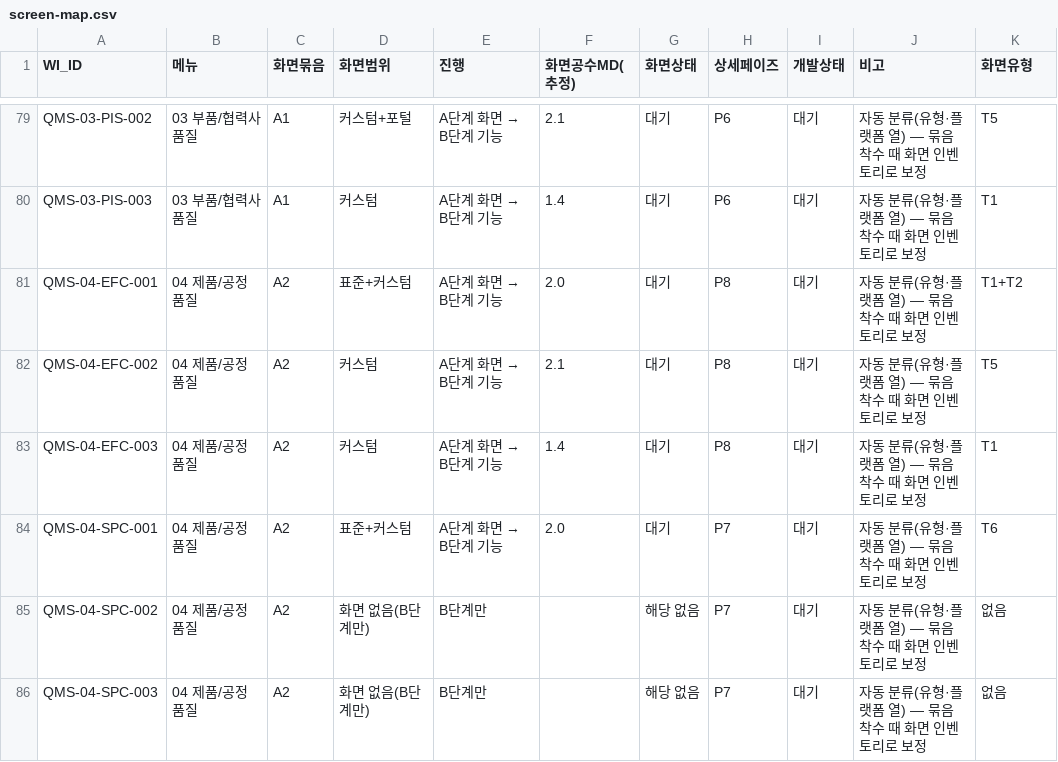
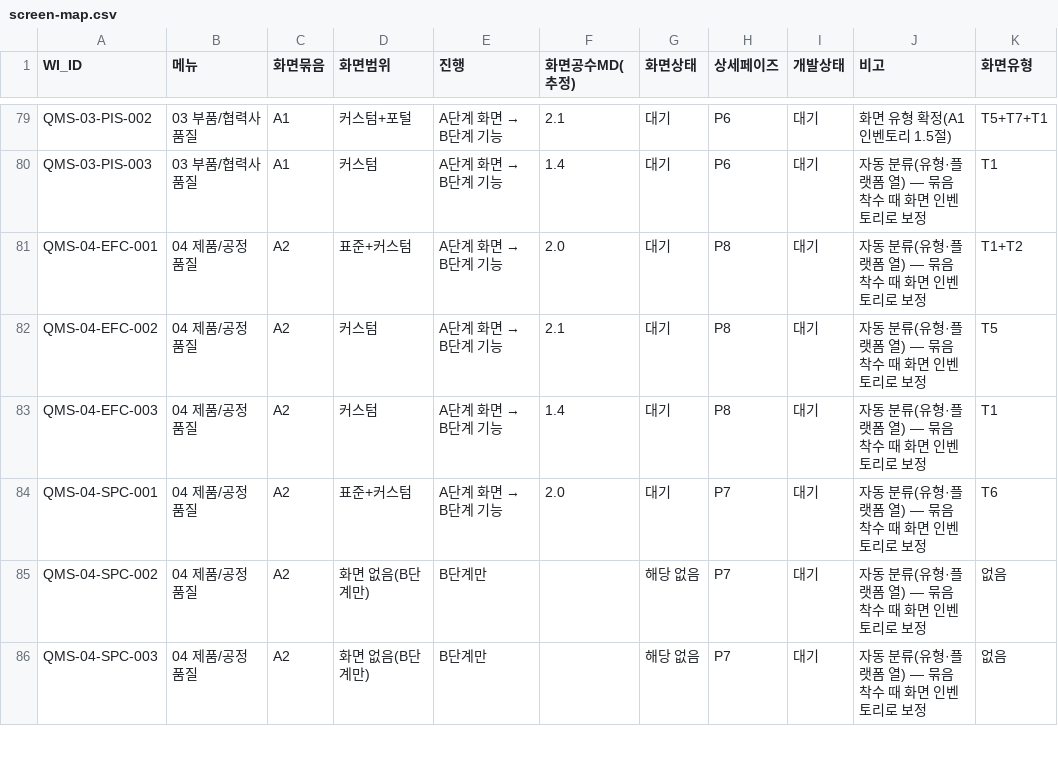
Before and after one commit to baechan9/SLPMSQMS, a CSV file: docs/docs/30-dev/screen-map.csv, drawn as a sheet; only a part is shown, gaps mark what is left out; the diff covers the shown part only; the diff names each change by its address in the sheet, - before the commit and + after, or states it on an @@ line.

```diff
--- a/docs/docs/30-dev/screen-map.csv
+++ b/docs/docs/30-dev/screen-map.csv
-J79 (비고): 자동 분류(유형·플랫폼 열) — 묶음 착수 때 화면 인벤토리로 보정
+J79 (비고): 화면 유형 확정(A1 인벤토리 1.5절)
-K79 (화면유형): T5
+K79 (화면유형): T5+T7+T1
```
Also changed, not shown: 30 edited cells elsewhere in this file, 1 other file.
